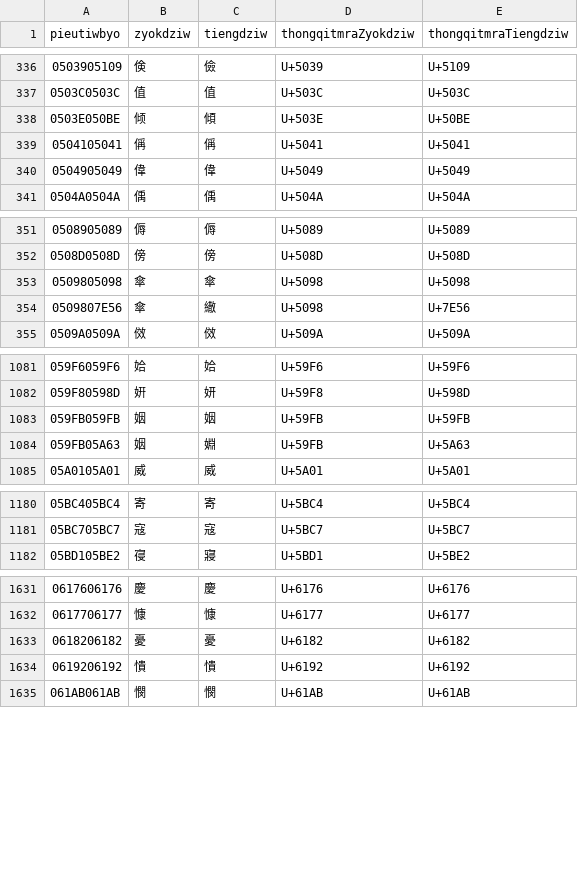
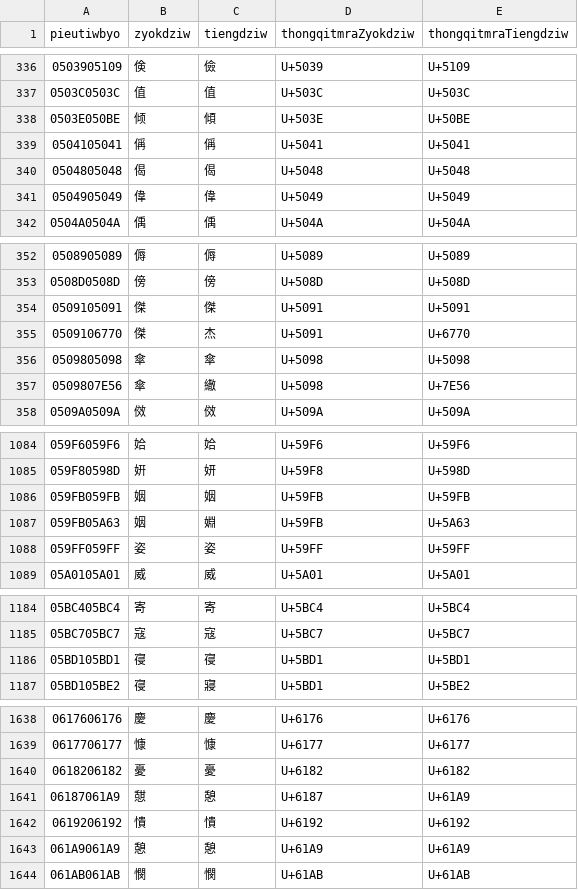
Before and after one commit to Magnezone462/myang-qhanshieng, a TSV file: src/cileu/TSV/TIENGDZIW.tsv, drawn as a sheet; only a part is shown, gaps mark what is left out; the diff covers the shown part only.

```diff
--- a/src/cileu/TSV/TIENGDZIW.tsv
+++ b/src/cileu/TSV/TIENGDZIW.tsv
@@ -339,2 +339,3 @@ pieutiwbyo	zyokdziw	tiengdziw	thongqitmraZyokdziw	thongqitmraTiengdziw
 0504105041	偁	偁	U+5041	U+5041
+0504805048	偈	偈	U+5048	U+5048
 0504905049	偉	偉	U+5049	U+5049
@@ -352,2 +353,4 @@ pieutiwbyo	zyokdziw	tiengdziw	thongqitmraZyokdziw	thongqitmraTiengdziw
 0508D0508D	傍	傍	U+508D	U+508D
+0509105091	傑	傑	U+5091	U+5091
+0509106770	傑	杰	U+5091	U+6770
 0509805098	傘	傘	U+5098	U+5098
@@ -1084,2 +1087,3 @@ pieutiwbyo	zyokdziw	tiengdziw	thongqitmraZyokdziw	thongqitmraTiengdziw
 059FB05A63	姻	婣	U+59FB	U+5A63
+059FF059FF	姿	姿	U+59FF	U+59FF
 05A0105A01	威	威	U+5A01	U+5A01
@@ -1181,2 +1185,3 @@ pieutiwbyo	zyokdziw	tiengdziw	thongqitmraZyokdziw	thongqitmraTiengdziw
 05BC705BC7	寇	寇	U+5BC7	U+5BC7
+05BD105BD1	寑	寑	U+5BD1	U+5BD1
 05BD105BE2	寑	寢	U+5BD1	U+5BE2
@@ -1633,3 +1640,5 @@ pieutiwbyo	zyokdziw	tiengdziw	thongqitmraZyokdziw	thongqitmraTiengdziw
 0618206182	憂	憂	U+6182	U+6182
+06187061A9	憇	憩	U+6187	U+61A9
 0619206192	憒	憒	U+6192	U+6192
+061A9061A9	憩	憩	U+61A9	U+61A9
 061AB061AB	憫	憫	U+61AB	U+61AB
```
Also changed, not shown: 6 added rows elsewhere in this file, src/cileu/TSV/DZIWBYO.tsv, src/cileu/TSV/DZIWQRIM_KRAP.tsv, 11 other files.
